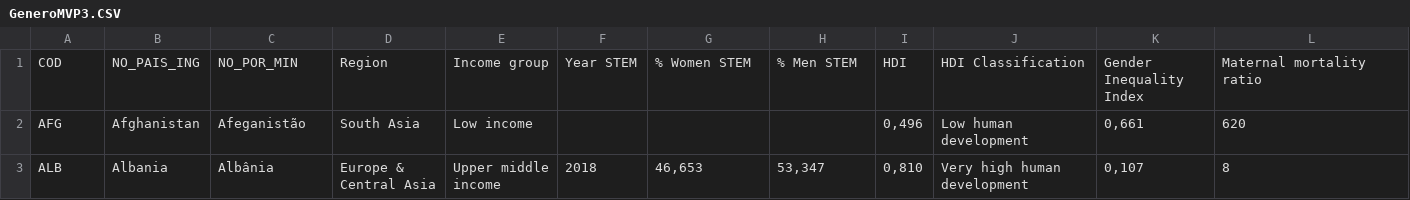
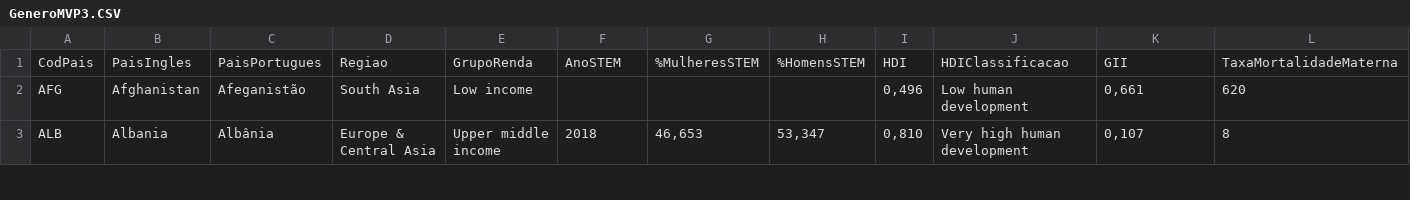
Before and after one commit to pztavares/PUC, a CSV file: GeneroMVP3.CSV, drawn as a sheet; only a part is shown; removed rows and columns are numbered as before the commit, all else as after; rows hold the shown columns only; the diff names each change by its address in the sheet, - before the commit and + after, or states it on an @@ line.

Commit message:
Update GeneroMVP3.CSV

```diff
--- a/GeneroMVP3.CSV
+++ b/GeneroMVP3.CSV
-row 1: COD | NO_PAIS_ING | NO_POR_MIN | Region | Income group | Year STEM | % Women STEM | % Men STEM | HDI | HDI Classification | Gender Inequality Index | Maternal mortality ratio
+row 1: CodPais | PaisIngles | PaisPortugues | Regiao | GrupoRenda | AnoSTEM | %MulheresSTEM | %HomensSTEM | HDI | HDIClassificacao | GII | TaxaMortalidadeMaterna
```
